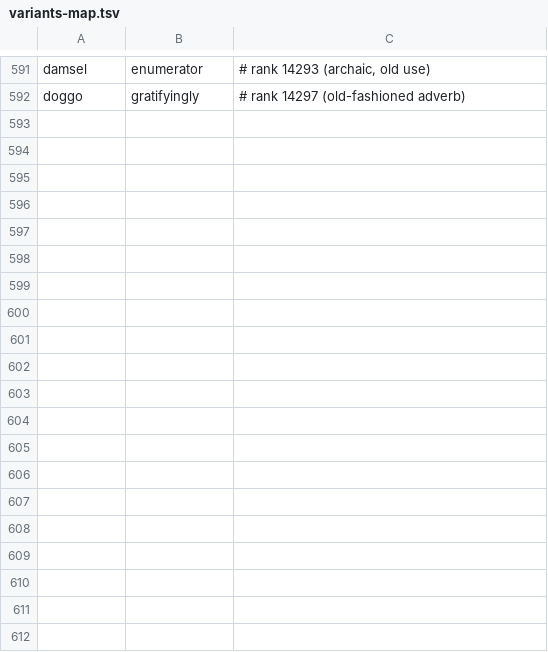
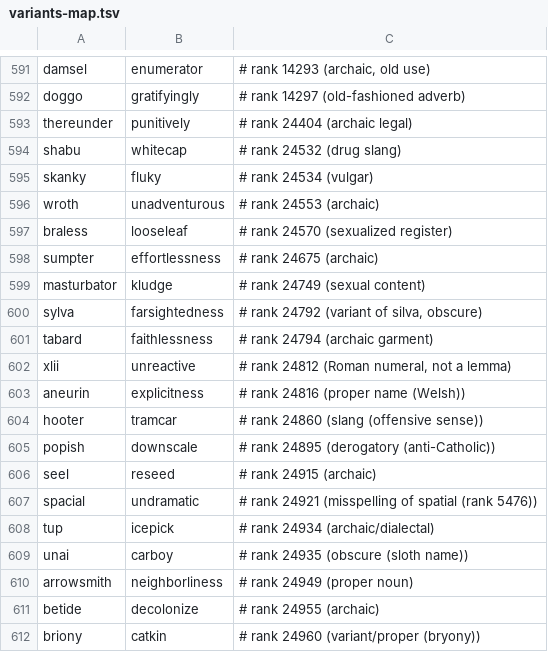
Before and after one commit to alhinawi/henglish-Hinawi-English-Academy, a TSV file: data/vocab-ranks/variants-map.tsv, drawn as a sheet; only a part is shown, gaps mark what is left out; the diff names each change by its address in the sheet, - before the commit and + after, or states it on an @@ line.

Commit message:
fix(vocab): v17 - 20 swaps in C range 24001-25000 (offensive/archaic/proper/misspelling); behoove kept (standard formal AmE)

```diff
--- a/data/vocab-ranks/variants-map.tsv
+++ b/data/vocab-ranks/variants-map.tsv
+row 593: thereunder | punitively | # rank 24404 (archaic legal)
+row 594: shabu | whitecap | # rank 24532 (drug slang)
+row 595: skanky | fluky | # rank 24534 (vulgar)
+row 596: wroth | unadventurous | # rank 24553 (archaic)
+row 597: braless | looseleaf | # rank 24570 (sexualized register)
+row 598: sumpter | effortlessness | # rank 24675 (archaic)
+row 599: masturbator | kludge | # rank 24749 (sexual content)
+row 600: sylva | farsightedness | # rank 24792 (variant of silva, obscure)
+row 601: tabard | faithlessness | # rank 24794 (archaic garment)
+row 602: xlii | unreactive | # rank 24812 (Roman numeral, not a lemma)
+row 603: aneurin | explicitness | # rank 24816 (proper name (Welsh))
+row 604: hooter | tramcar | # rank 24860 (slang (offensive sense))
+row 605: popish | downscale | # rank 24895 (derogatory (anti-Catholic))
+row 606: seel | reseed | # rank 24915 (archaic)
+row 607: spacial | undramatic | # rank 24921 (misspelling of spatial (rank 5476))
+row 608: tup | icepick | # rank 24934 (archaic/dialectal)
+row 609: unai | carboy | # rank 24935 (obscure (sloth name))
+row 610: arrowsmith | neighborliness | # rank 24949 (proper noun)
+row 611: betide | decolonize | # rank 24955 (archaic)
+row 612: briony | catkin | # rank 24960 (variant/proper (bryony))
```
Also changed, not shown: data/vocab-ranks/english-30k.tsv, 6 other files.
